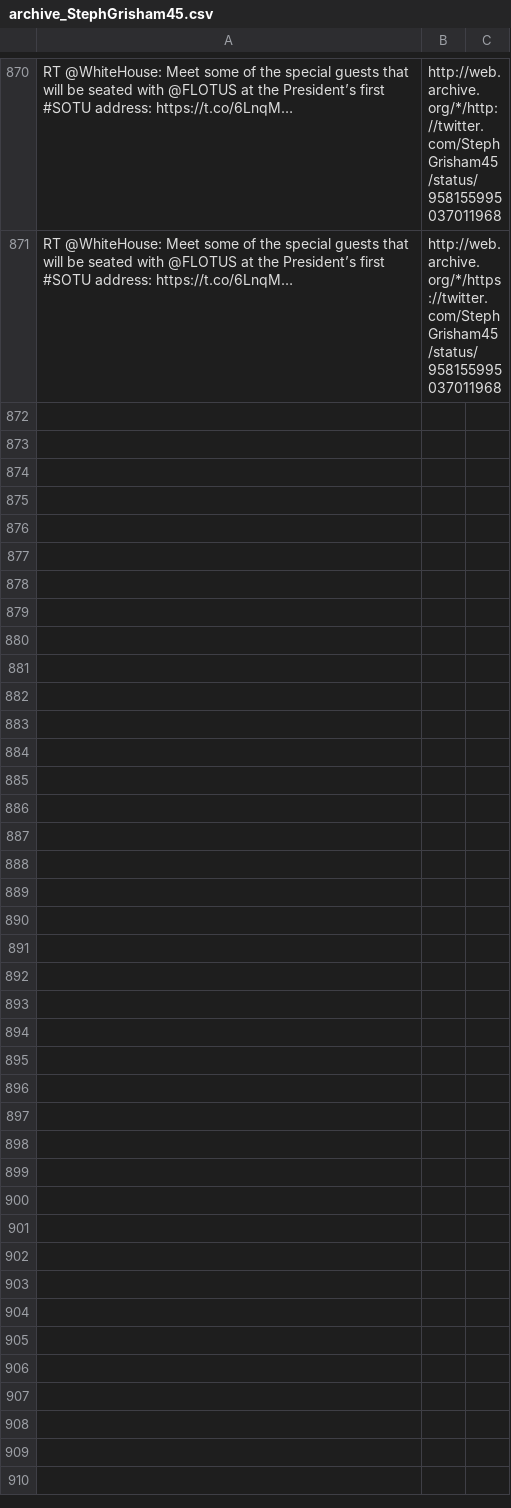
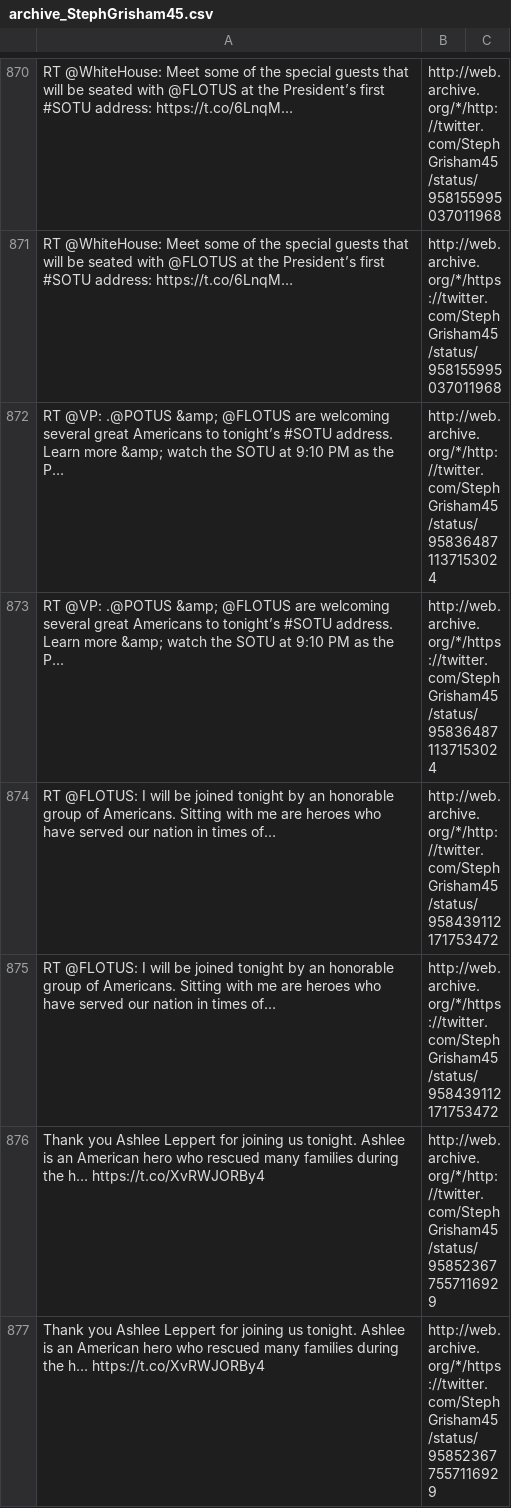
Before and after one commit to patrick-brian-mooney/archive-junta, a CSV file: data/archive_StephGrisham45.csv, drawn as a sheet; only a part is shown, gaps mark what is left out; the diff covers the shown part only; the diff names each change by its address in the sheet, - before the commit and + after, or states it on an @@ line.

```diff
--- a/data/archive_StephGrisham45.csv
+++ b/data/archive_StephGrisham45.csv
+row 872: RT @VP: .@POTUS &amp; @FLOTUS are welcoming several great Americans to tonight’s #SOTU address. Learn more &amp; watch the SOTU at 9:10 PM as the P… | http://web.archive.org/*/http://twitter.com/StephGrisham45/status/958364871137153024
+row 873: RT @VP: .@POTUS &amp; @FLOTUS are welcoming several great Americans to tonight’s #SOTU address. Learn more &amp; watch the SOTU at 9:10 PM as the P… | http://web.archive.org/*/https://twitter.com/StephGrisham45/status/958364871137153024
+row 874: RT @FLOTUS: I will be joined tonight by an honorable group of Americans. Sitting with me are heroes who have served our nation in times of… | http://web.archive.org/*/http://twitter.com/StephGrisham45/status/958439112171753472
+row 875: RT @FLOTUS: I will be joined tonight by an honorable group of Americans. Sitting with me are heroes who have served our nation in times of… | http://web.archive.org/*/https://twitter.com/StephGrisham45/status/958439112171753472
+row 876: Thank you Ashlee Leppert for joining us tonight. Ashlee is an American hero who rescued many families during the h… https://t.co/XvRWJORBy4 | http://web.archive.org/*/http://twitter.com/StephGrisham45/status/958523677557116929
+row 877: Thank you Ashlee Leppert for joining us tonight. Ashlee is an American hero who rescued many families during the h… https://t.co/XvRWJORBy4 | http://web.archive.org/*/https://twitter.com/StephGrisham45/status/958523677557116929
```
Also changed, not shown: 16 added rows elsewhere in this file, data/archive_EPAScottPruitt.csv, data/archive_PRyan.csv, 44 other files.
